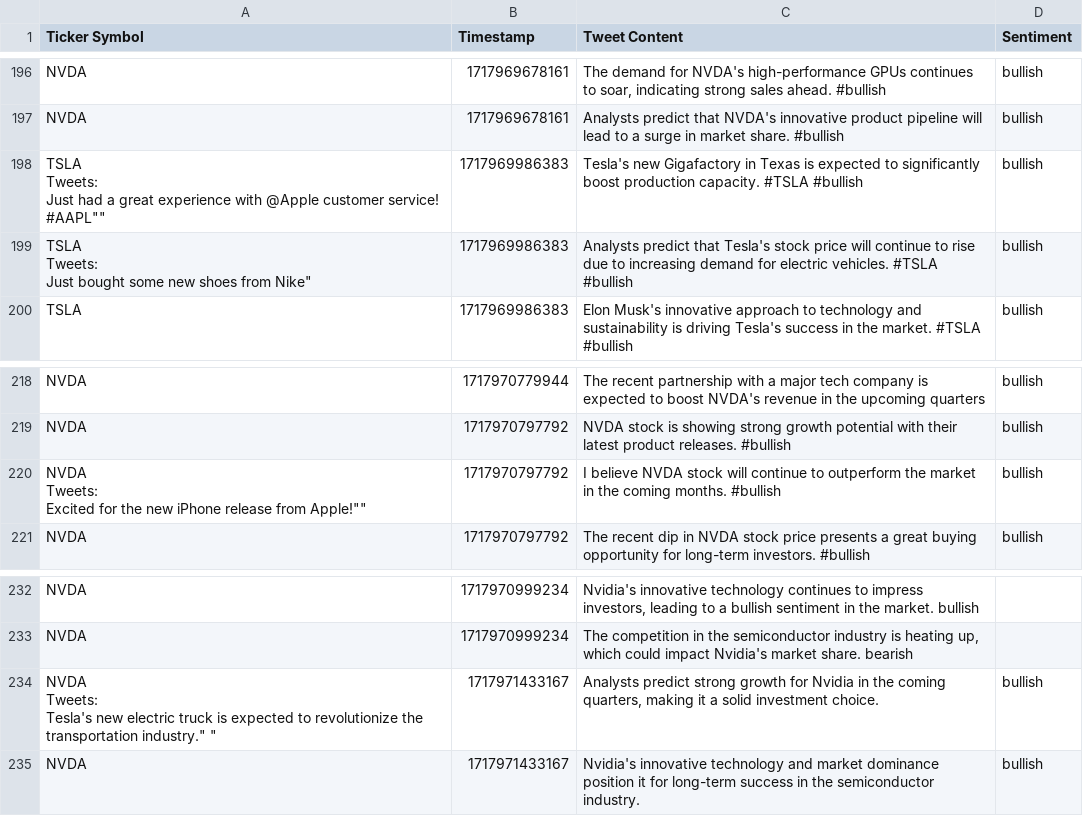
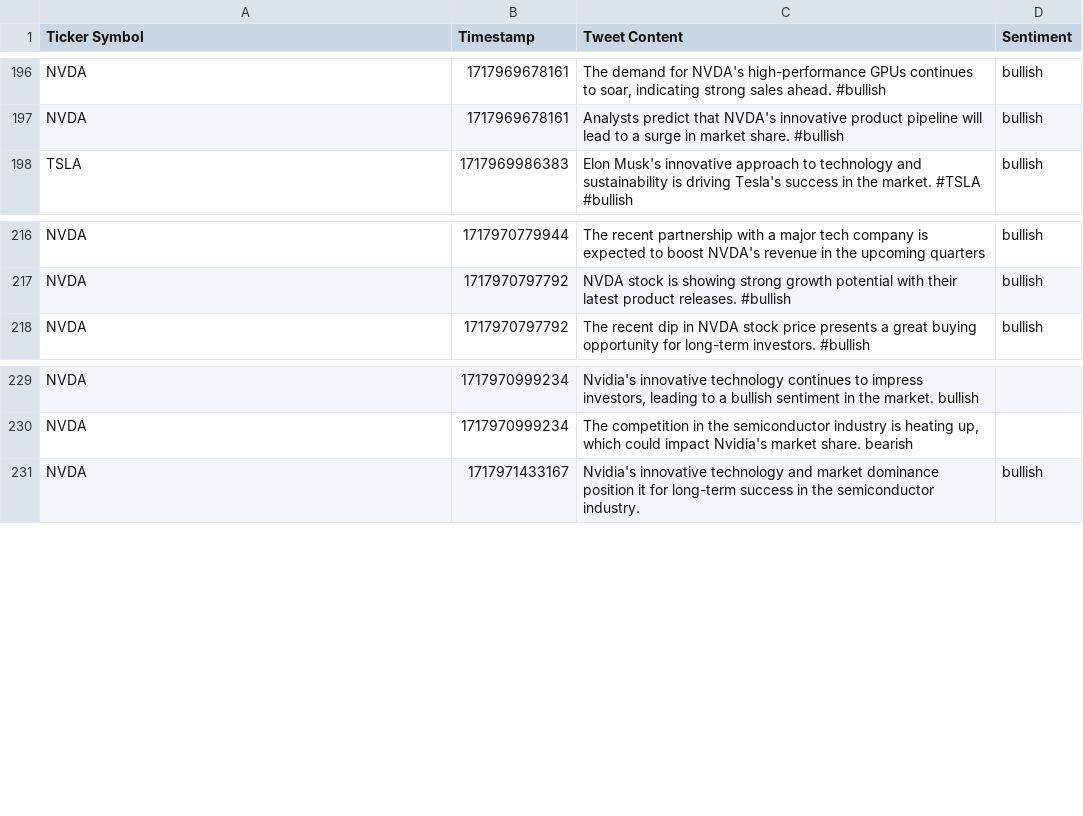
Before and after one commit to srivatsj/trading-agent, a CSV file: assets/tweets.csv, drawn as a sheet; only a part is shown, gaps mark what is left out; ↵ is a line break in a cell; the diff names each change by its address in the sheet, - before the commit and + after, or states it on an @@ line.

Commit message:
tidy up csv file

```diff
--- a/assets/tweets.csv
+++ b/assets/tweets.csv
-row 198: TSLA ↵ Tweets: ↵ Just had a great experience with @Apple customer service! #AAPL"" | 1717969986383 | Tesla's new Gigafactory in Texas is expected to significantly boost production capacity. #TSLA #bullish | bullish
-row 199: TSLA ↵ Tweets: ↵ Just bought some new shoes from Nike" | 1717969986383 | Analysts predict that Tesla's stock price will continue to rise due to increasing demand for electric vehicles. #TSLA #bullish | bullish
-row 220: NVDA ↵ Tweets: ↵ Excited for the new iPhone release from Apple!"" | 1717970797792 | I believe NVDA stock will continue to outperform the market in the coming months. #bullish | bullish
-row 234: NVDA ↵ Tweets: ↵ Tesla's new electric truck is expected to revolutionize the transportation industry." " | 1717971433167 | Analysts predict strong growth for Nvidia in the coming quarters, making it a solid investment choice. | bullish
```
